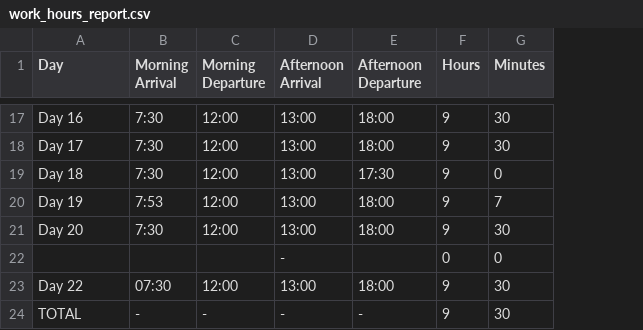
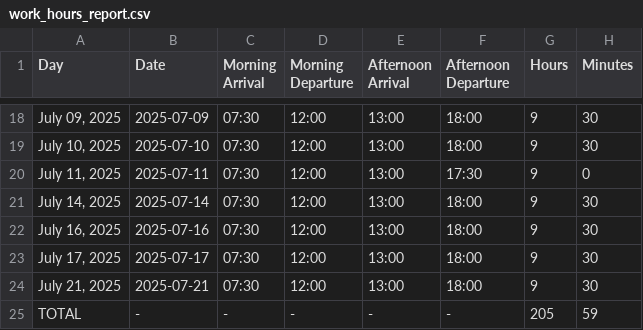
Before and after one commit to ashjo-developer/DTR, a CSV file: static/reports/work_hours_report.csv, drawn as a sheet; only a part is shown, gaps mark what is left out; removed rows and columns are numbered as before the commit, all else as after; the diff covers the shown part only; the diff names each change by its address in the sheet, - before the commit and + after, or states it on an @@ line.

```diff
--- a/static/reports/work_hours_report.csv
+++ b/static/reports/work_hours_report.csv
+column B (Date), rows 18-23: 2025-07-09 | 2025-07-10 | 2025-07-11 | 2025-07-14 | 2025-07-16 | 2025-07-17; row 25: -
-A18 (Day): Day 16
+A18 (Day): July 09, 2025
-C18:C20 (Morning Arrival): 7:30
+C18:C20 (Morning Arrival): 07:30
-A19 (Day): Day 17
+A19 (Day): July 10, 2025
-A20 (Day): Day 18
+A20 (Day): July 11, 2025
-A21 (Day): Day 19
+A21 (Day): July 14, 2025
-C21 (Morning Arrival): 7:53
+C21 (Morning Arrival): 07:30
-H21 (Minutes): 7
+H21 (Minutes): 30
-A22 (Day): Day 20
+A22 (Day): July 16, 2025
-C22 (Morning Arrival): 7:30
+C22 (Morning Arrival): 07:30
-row 22:  |  |  | - |  | 0 | 0
-A23 (Day): Day 22
+A23 (Day): July 17, 2025
+row 24: July 21, 2025 | 2025-07-21 | 07:30 | 12:00 | 13:00 | 18:00 | 9 | 30
-G25 (Hours): 9
+G25 (Hours): 205
-H25 (Minutes): 30
+H25 (Minutes): 59
```
Also changed, not shown: 1 added row and 32 edited cells elsewhere in this file, 5 other files.
